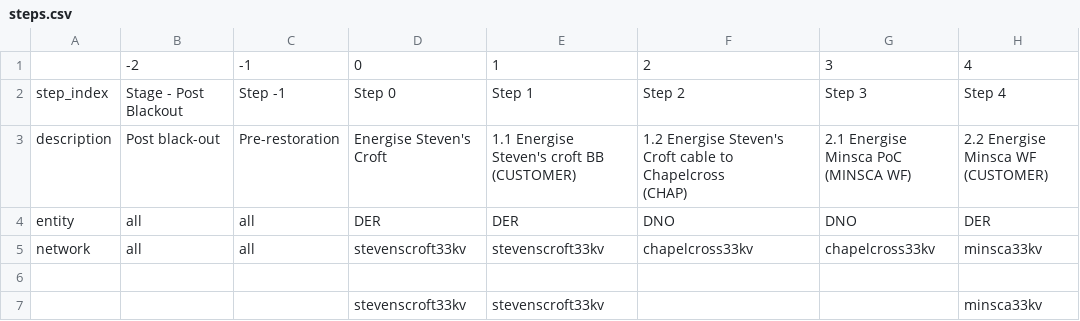
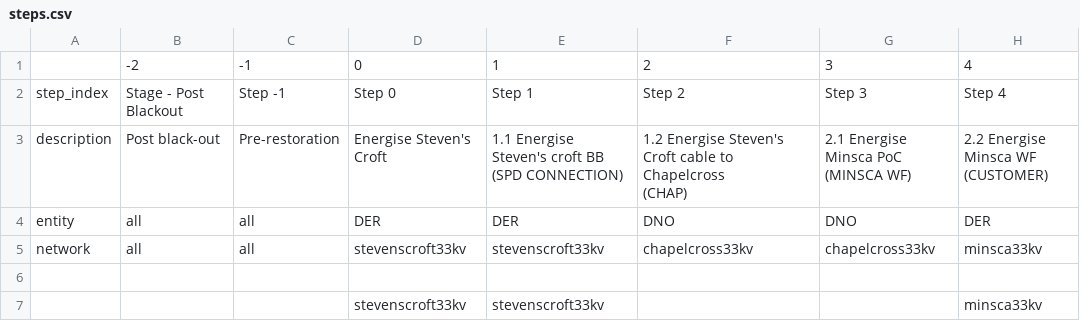
Before and after one commit to TNEI-Services-NI/desktopstudies, a CSV file: package/data/simtool/steps/steps.csv, drawn as a sheet; only a part is shown; ↵ is a line break in a cell; the diff names each change by its address in the sheet, - before the commit and + after, or states it on an @@ line.

Commit message:
added sub heading to Steven's Croft changed step instructions to refer to SPD CONNECTION instead of CUSTOMER

```diff
--- a/package/data/simtool/steps/steps.csv
+++ b/package/data/simtool/steps/steps.csv
-E3: 1.1 Energise Steven's croft BB ↵ (CUSTOMER)
+E3: 1.1 Energise Steven's croft BB ↵ (SPD CONNECTION)
```
Also changed, not shown: 3 other files.
